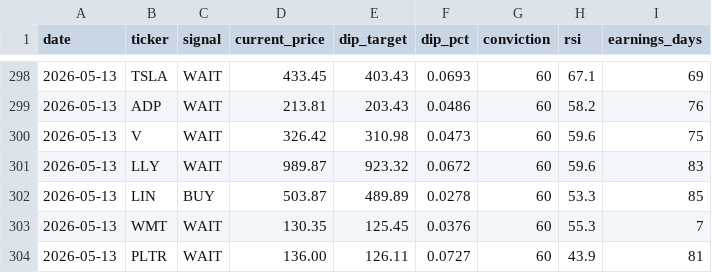
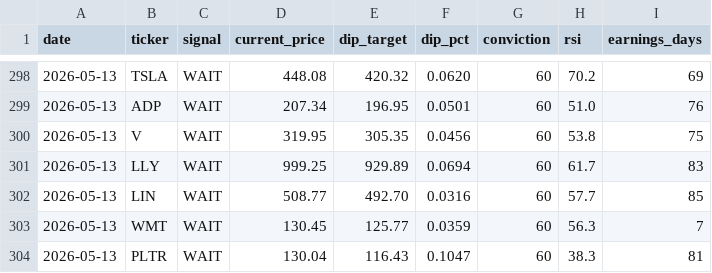
Before and after one commit to smartbalanced-sgc/sgc-dip-engine, a CSV file: data/signal_history.csv, drawn as a sheet; only a part is shown, gaps mark what is left out; the diff covers the shown part only; the diff names each change by its address in the sheet, - before the commit and + after, or states it on an @@ line.

Commit message:
Archive signals: 2026-05-13

```diff
--- a/data/signal_history.csv
+++ b/data/signal_history.csv
-D298 (current_price): 433.45
+D298 (current_price): 448.08
-E298 (dip_target): 403.43
+E298 (dip_target): 420.32
-F298 (dip_pct): 0.0693
+F298 (dip_pct): 0.0620
-H298 (rsi): 67.1
+H298 (rsi): 70.2
-D299 (current_price): 213.81
+D299 (current_price): 207.34
-E299 (dip_target): 203.43
+E299 (dip_target): 196.95
-F299 (dip_pct): 0.0486
+F299 (dip_pct): 0.0501
-H299 (rsi): 58.2
+H299 (rsi): 51.0
-D300 (current_price): 326.42
+D300 (current_price): 319.95
-E300 (dip_target): 310.98
+E300 (dip_target): 305.35
-F300 (dip_pct): 0.0473
+F300 (dip_pct): 0.0456
-H300 (rsi): 59.6
+H300 (rsi): 53.8
-D301 (current_price): 989.87
+D301 (current_price): 999.25
-E301 (dip_target): 923.32
+E301 (dip_target): 929.89
-F301 (dip_pct): 0.0672
+F301 (dip_pct): 0.0694
-H301 (rsi): 59.6
+H301 (rsi): 61.7
-C302 (signal): BUY
+C302 (signal): WAIT
-D302 (current_price): 503.87
+D302 (current_price): 508.77
-E302 (dip_target): 489.89
+E302 (dip_target): 492.70
-F302 (dip_pct): 0.0278
+F302 (dip_pct): 0.0316
-H302 (rsi): 53.3
+H302 (rsi): 57.7
-D303 (current_price): 130.35
+D303 (current_price): 130.45
-E303 (dip_target): 125.45
+E303 (dip_target): 125.77
-F303 (dip_pct): 0.0376
+F303 (dip_pct): 0.0359
-H303 (rsi): 55.3
+H303 (rsi): 56.3
-D304 (current_price): 136.00
+D304 (current_price): 130.04
-E304 (dip_target): 126.11
+E304 (dip_target): 116.43
-F304 (dip_pct): 0.0727
+F304 (dip_pct): 0.1047
-H304 (rsi): 43.9
+H304 (rsi): 38.3
```
Also changed, not shown: 2 removed rows and 77 edited cells elsewhere in this file.
